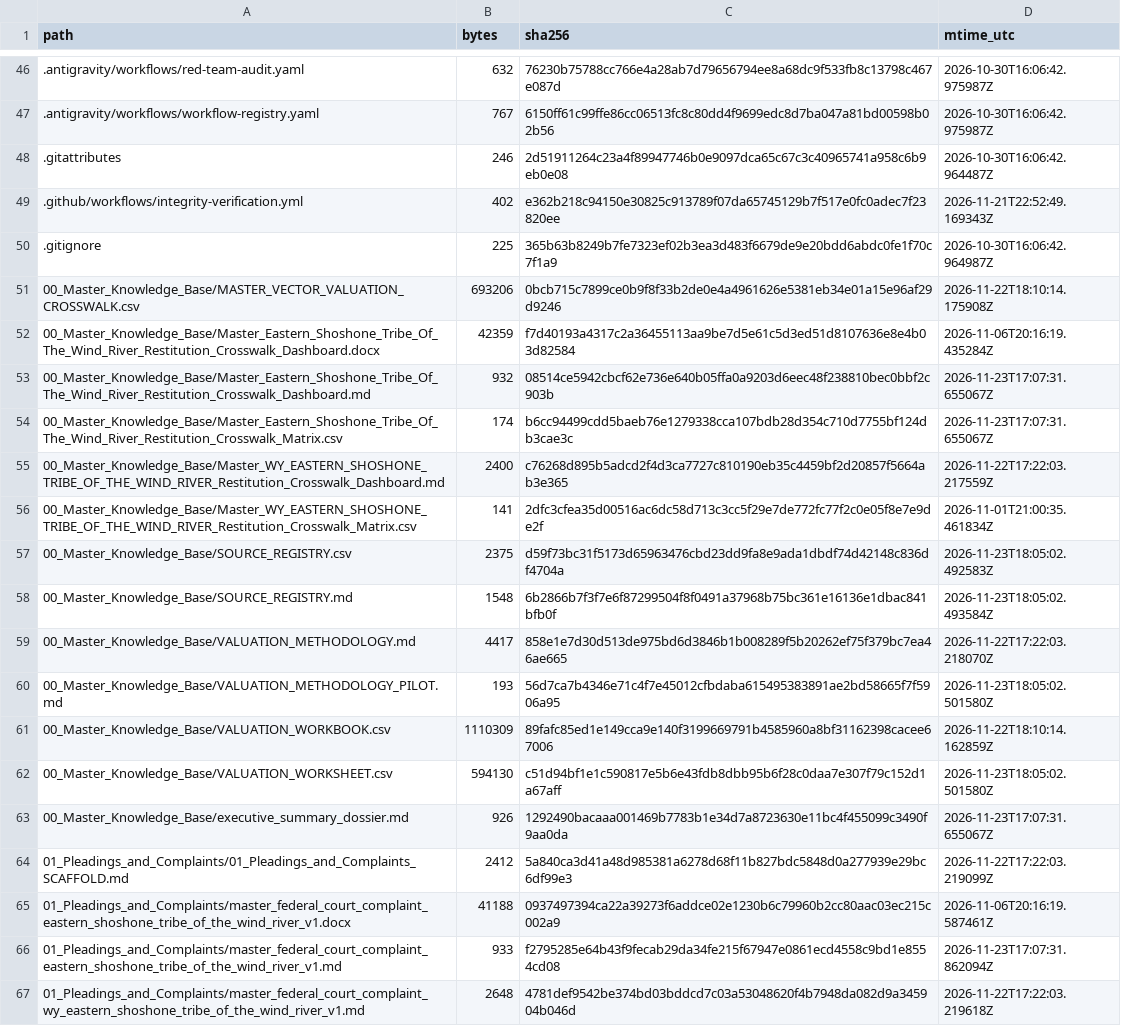
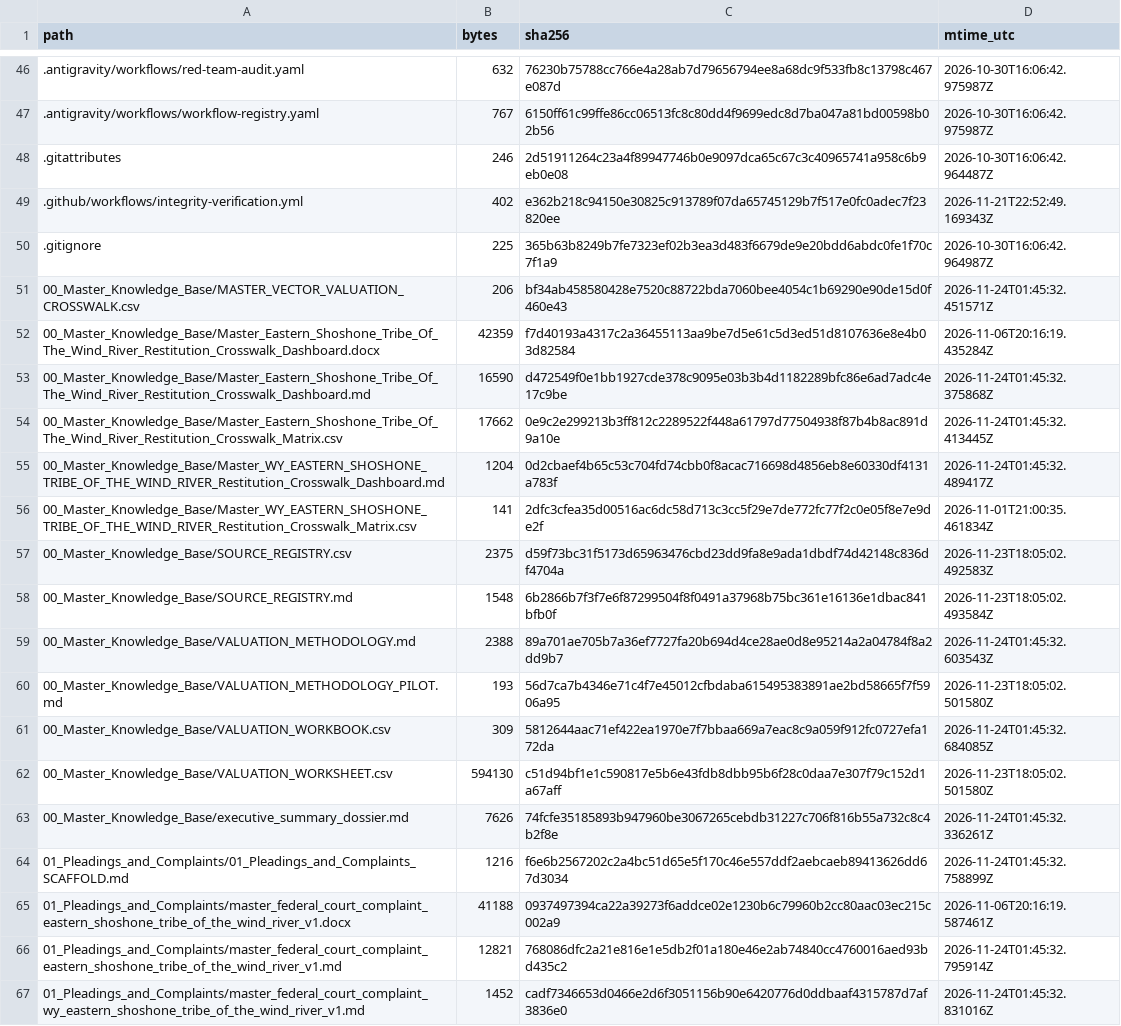
Before and after one commit to GlobalRestitutionAlliance/turtle-island-us-wy-eastern-shoshone-tribe-of-the-wind-river-master-litigation, a CSV file: 99_Archives_and_Manifests/MANIFEST_SHA256.csv, drawn as a sheet; only a part is shown, gaps mark what is left out; the diff covers the shown part only.

```diff
--- a/99_Archives_and_Manifests/MANIFEST_SHA256.csv
+++ b/99_Archives_and_Manifests/MANIFEST_SHA256.csv
@@ -50,7 +50,7 @@ path,bytes,sha256,mtime_utc
 .gitignore,225,365b63b8249b7fe7323ef02b3ea3d483f6679de9e20bdd6abdc0fe1f70c7f1a9,2026-10-30T16:06:42.964987Z
-00_Master_Knowledge_Base/MASTER_VECTOR_VALUATION_CROSSWALK.csv,693206,0bcb715c7899ce0b9f8f33b2de0e4a4961626e5381eb34e01a15e96af29d9246,2026-11-22T18:10:14.175908Z
+00_Master_Knowledge_Base/MASTER_VECTOR_VALUATION_CROSSWALK.csv,206,bf34ab458580428e7520c88722bda7060bee4054c1b69290e90de15d0f460e43,2026-11-24T01:45:32.451571Z
 00_Master_Knowledge_Base/Master_Eastern_Shoshone_Tribe_Of_The_Wind_River_Restitution_Crosswalk_Dashboard.docx,42359,f7d40193a4317c2a36455113aa9be7d5e61c5d3ed51d8107636e8e4b03d82584,2026-11-06T20:16:19.435284Z
-00_Master_Knowledge_Base/Master_Eastern_Shoshone_Tribe_Of_The_Wind_River_Restitution_Crosswalk_Dashboard.md,932,08514ce5942cbcf62e736e640b05ffa0a9203d6eec48f238810bec0bbf2c903b,2026-11-23T17:07:31.655067Z
-00_Master_Knowledge_Base/Master_Eastern_Shoshone_Tribe_Of_The_Wind_River_Restitution_Crosswalk_Matrix.csv,174,b6cc94499cdd5baeb76e1279338cca107bdb28d354c710d7755bf124db3cae3c,2026-11-23T17:07:31.655067Z
-00_Master_Knowledge_Base/Master_WY_EASTERN_SHOSHONE_TRIBE_OF_THE_WIND_RIVER_Restitution_Crosswalk_Dashboard.md,2400,c76268d895b5adcd2f4d3ca7727c810190eb35c4459bf2d20857f5664ab3e365,2026-11-22T17:22:03.217559Z
+00_Master_Knowledge_Base/Master_Eastern_Shoshone_Tribe_Of_The_Wind_River_Restitution_Crosswalk_Dashboard.md,16590,d472549f0e1bb1927cde378c9095e03b3b4d1182289bfc86e6ad7adc4e17c9be,2026-11-24T01:45:32.375868Z
+00_Master_Knowledge_Base/Master_Eastern_Shoshone_Tribe_Of_The_Wind_River_Restitution_Crosswalk_Matrix.csv,17662,0e9c2e299213b3ff812c2289522f448a61797d77504938f87b4b8ac891d9a10e,2026-11-24T01:45:32.413445Z
+00_Master_Knowledge_Base/Master_WY_EASTERN_SHOSHONE_TRIBE_OF_THE_WIND_RIVER_Restitution_Crosswalk_Dashboard.md,1204,0d2cbaef4b65c53c704fd74cbb0f8acac716698d4856eb8e60330df4131a783f,2026-11-24T01:45:32.489417Z
 00_Master_Knowledge_Base/Master_WY_EASTERN_SHOSHONE_TRIBE_OF_THE_WIND_RIVER_Restitution_Crosswalk_Matrix.csv,141,2dfc3cfea35d00516ac6dc58d713c3cc5f29e7de772fc77f2c0e05f8e7e9de2f,2026-11-01T21:00:35.461834Z
@@ -58,10 +58,10 @@ path,bytes,sha256,mtime_utc
 00_Master_Knowledge_Base/SOURCE_REGISTRY.md,1548,6b2866b7f3f7e6f87299504f8f0491a37968b75bc361e16136e1dbac841bfb0f,2026-11-23T18:05:02.493584Z
-00_Master_Knowledge_Base/VALUATION_METHODOLOGY.md,4417,858e1e7d30d513de975bd6d3846b1b008289f5b20262ef75f379bc7ea46ae665,2026-11-22T17:22:03.218070Z
+00_Master_Knowledge_Base/VALUATION_METHODOLOGY.md,2388,89a701ae705b7a36ef7727fa20b694d4ce28ae0d8e95214a2a04784f8a2dd9b7,2026-11-24T01:45:32.603543Z
 00_Master_Knowledge_Base/VALUATION_METHODOLOGY_PILOT.md,193,56d7ca7b4346e71c4f7e45012cfbdaba615495383891ae2bd58665f7f5906a95,2026-11-23T18:05:02.501580Z
-00_Master_Knowledge_Base/VALUATION_WORKBOOK.csv,1110309,89fafc85ed1e149cca9e140f3199669791b4585960a8bf31162398cacee67006,2026-11-22T18:10:14.162859Z
+00_Master_Knowledge_Base/VALUATION_WORKBOOK.csv,309,5812644aac71ef422ea1970e7f7bbaa669a7eac8c9a059f912fc0727efa172da,2026-11-24T01:45:32.684085Z
 00_Master_Knowledge_Base/VALUATION_WORKSHEET.csv,594130,c51d94bf1e1c590817e5b6e43fdb8dbb95b6f28c0daa7e307f79c152d1a67aff,2026-11-23T18:05:02.501580Z
-00_Master_Knowledge_Base/executive_summary_dossier.md,926,1292490bacaaa001469b7783b1e34d7a8723630e11bc4f455099c3490f9aa0da,2026-11-23T17:07:31.655067Z
-01_Pleadings_and_Complaints/01_Pleadings_and_Complaints_SCAFFOLD.md,2412,5a840ca3d41a48d985381a6278d68f11b827bdc5848d0a277939e29bc6df99e3,2026-11-22T17:22:03.219099Z
+00_Master_Knowledge_Base/executive_summary_dossier.md,7626,74fcfe35185893b947960be3067265cebdb31227c706f816b55a732c8c4b2f8e,2026-11-24T01:45:32.336261Z
+01_Pleadings_and_Complaints/01_Pleadings_and_Complaints_SCAFFOLD.md,1216,f6e6b2567202c2a4bc51d65e5f170c46e557ddf2aebcaeb89413626dd67d3034,2026-11-24T01:45:32.758899Z
 01_Pleadings_and_Complaints/master_federal_court_complaint_eastern_shoshone_tribe_of_the_wind_river_v1.docx,41188,0937497394ca22a39273f6addce02e1230b6c79960b2cc80aac03ec215c002a9,2026-11-06T20:16:19.587461Z
-01_Pleadings_and_Complaints/master_federal_court_complaint_eastern_shoshone_tribe_of_the_wind_river_v1.md,933,f2795285e64b43f9fecab29da34fe215f67947e0861ecd4558c9bd1e8554cd08,2026-11-23T17:07:31.862094Z
-01_Pleadings_and_Complaints/master_federal_court_complaint_wy_eastern_shoshone_tribe_of_the_wind_river_v1.md,2648,4781def9542be374bd03bddcd7c03a53048620f4b7948da082d9a345904b046d,2026-11-22T17:22:03.219618Z
+01_Pleadings_and_Complaints/master_federal_court_complaint_eastern_shoshone_tribe_of_the_wind_river_v1.md,12821,768086dfc2a21e816e1e5db2f01a180e46e2ab74840cc4760016aed93bd435c2,2026-11-24T01:45:32.795914Z
+01_Pleadings_and_Complaints/master_federal_court_complaint_wy_eastern_shoshone_tribe_of_the_wind_river_v1.md,1452,cadf7346653d0466e2d6f3051156b90e6420776d0ddbaaf4315787d7af3836e0,2026-11-24T01:45:32.831016Z
```
Also changed, not shown: 80 edited cells elsewhere in this file, 37 other files.
